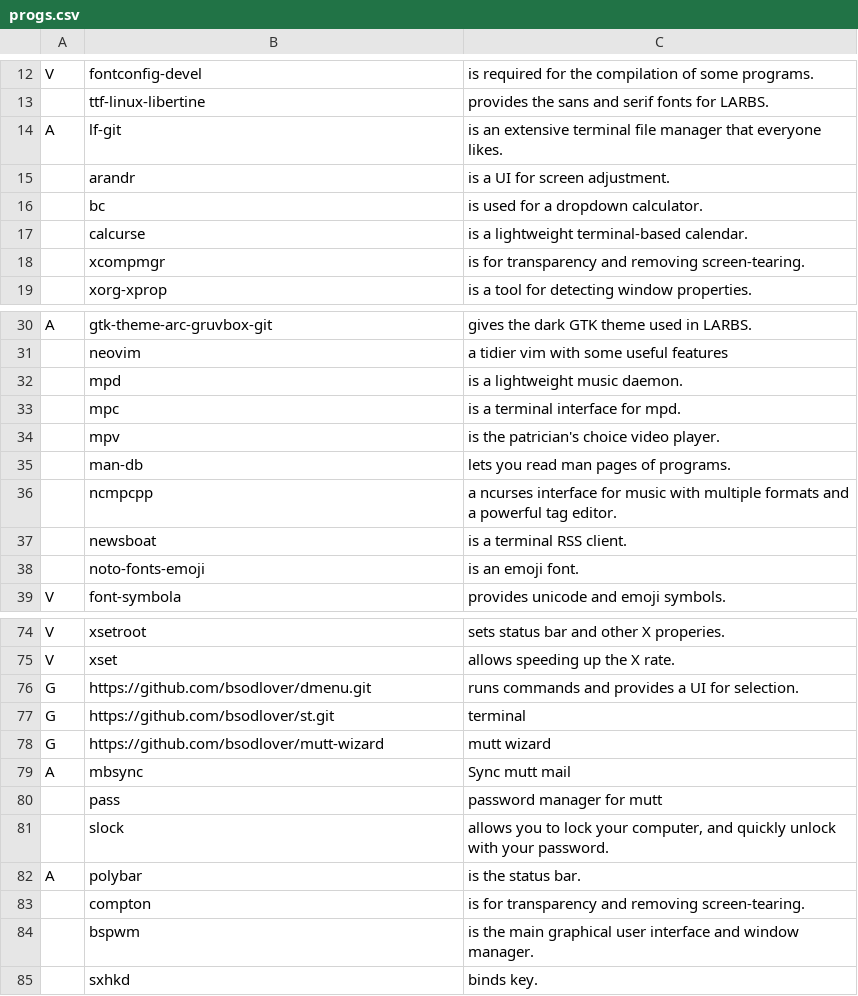
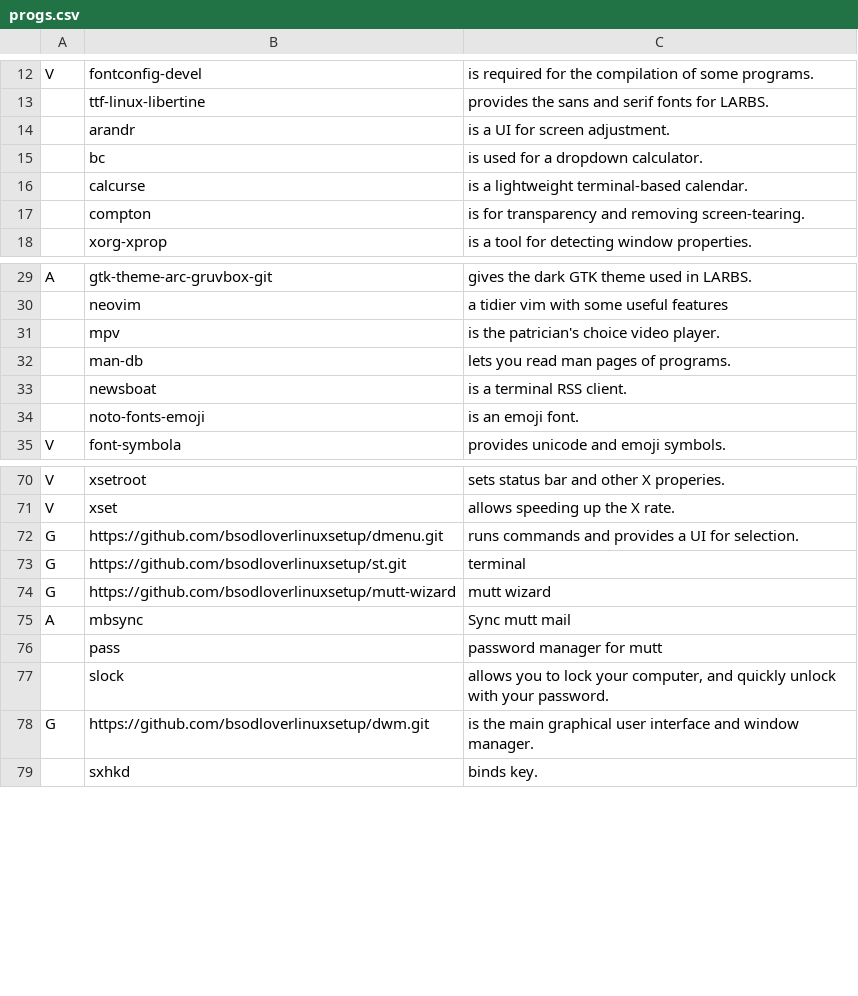
Before and after one commit to bsodloverlinuxsetup/LARBS, a CSV file: progs.csv, drawn as a sheet; only a part is shown, gaps mark what is left out; the diff covers the shown part only.

Commit message:
Update progs.csv

```diff
--- a/progs.csv
+++ b/progs.csv
@@ -13,3 +13,2 @@ V,fontconfig-devel,"is required for the compilation of some programs."
 ,ttf-linux-libertine,"provides the sans and serif fonts for LARBS."
-A,lf-git,"is an extensive terminal file manager that everyone likes."
 ,arandr,"is a UI for screen adjustment."
@@ -17,3 +16,3 @@ A,lf-git,"is an extensive terminal file manager that everyone likes."
 ,calcurse,"is a lightweight terminal-based calendar."
-,xcompmgr,"is for transparency and removing screen-tearing."
+,compton,"is for transparency and removing screen-tearing."
 ,xorg-xprop,"is a tool for detecting window properties."
@@ -31,7 +30,4 @@ A,gtk-theme-arc-gruvbox-git,"gives the dark GTK theme used in LARBS."
 ,neovim,"a tidier vim with some useful features"
-,mpd,"is a lightweight music daemon."
-,mpc,"is a terminal interface for mpd."
 ,mpv,"is the patrician's choice video player."
 ,man-db,"lets you read man pages of programs."
-,ncmpcpp,"a ncurses interface for music with multiple formats and a powerful tag editor."
 ,newsboat,"is a terminal RSS client."
@@ -75,5 +71,5 @@ V,xsetroot,"sets status bar and other X properies."
 V,xset,"allows speeding up the X rate."
-G,https://github.com/bsodlover/dmenu.git,"runs commands and provides a UI for selection."
-G,https://github.com/bsodlover/st.git,"terminal"
-G,https://github.com/bsodlover/mutt-wizard,"mutt wizard"
+G,https://github.com/bsodloverlinuxsetup/dmenu.git,"runs commands and provides a UI for selection."
+G,https://github.com/bsodloverlinuxsetup/st.git,"terminal"
+G,https://github.com/bsodloverlinuxsetup/mutt-wizard,"mutt wizard"
 A,mbsync,"Sync mutt mail"
@@ -81,5 +77,3 @@ A,mbsync,"Sync mutt mail"
 ,slock,"allows you to lock your computer, and quickly unlock with your password."
-A,polybar,"is the status bar."
-,compton,"is for transparency and removing screen-tearing."
-,bspwm,"is the main graphical user interface and window manager."
+G,https://github.com/bsodloverlinuxsetup/dwm.git,"is the main graphical user interface and window manager."
 ,sxhkd,"binds key."
```
Also changed, not shown: 2 added rows and 1 edited cell elsewhere in this file.
